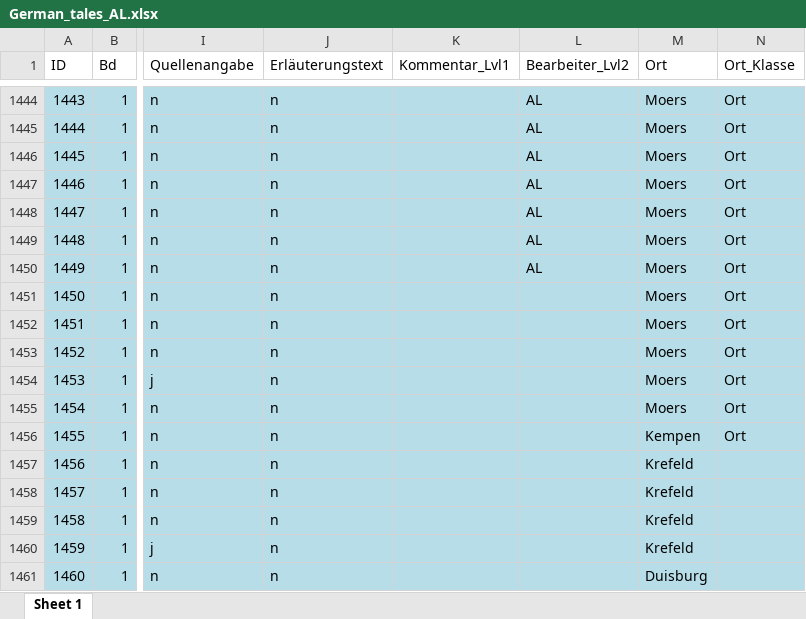
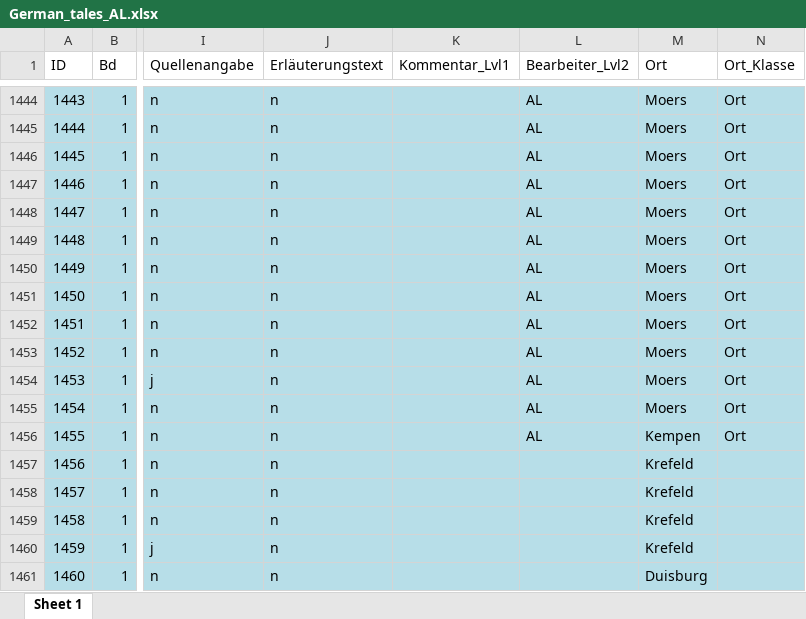
Before and after one commit to SchoenbergA/DWA, an Excel workbook: German_Tales/Data/German_tales_AL.xlsx, sheet Sheet 1, drawn as a sheet; only a part is shown, gaps mark what is left out; values as stored, in another font and other column widths than the file's, no borders; the diff names each change by its address in the sheet, - before the commit and + after, or states it on an @@ line.

Commit message:
Update German_tales_AL.xlsx

```diff
--- a/German_Tales/Data/German_tales_AL.xlsx (sheet Sheet 1)
+++ b/German_Tales/Data/German_tales_AL.xlsx (sheet Sheet 1)
-L1451:L1456 (Bearbeiter_Lvl2): (empty)
+L1451:L1456 (Bearbeiter_Lvl2): AL
```
